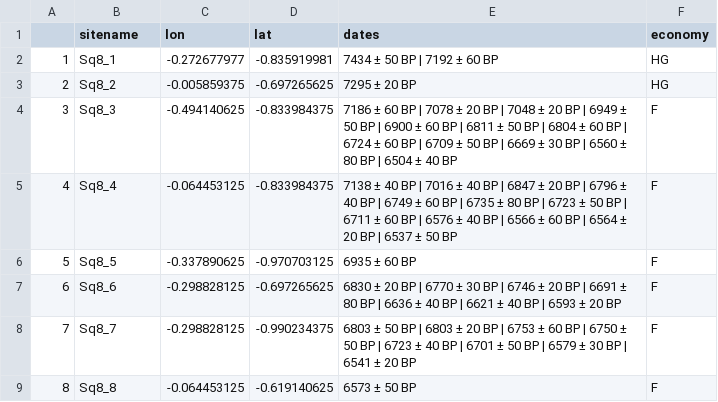
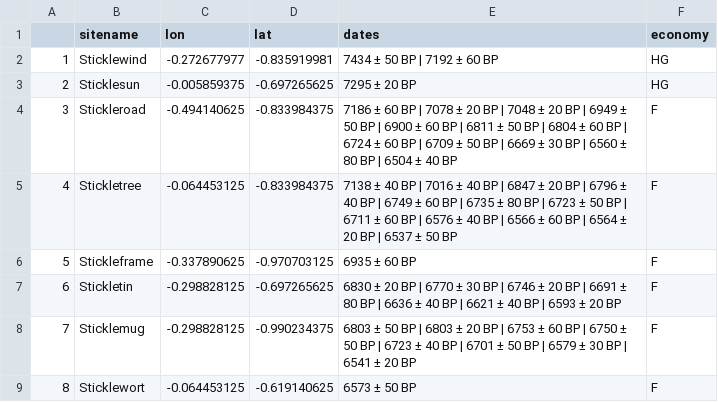
Before and after one commit to AlexesMes/Archeaoriddle_RabbitWorld, a CSV file: data/square_8.csv, drawn as a sheet.

```diff
--- a/data/square_8.csv
+++ b/data/square_8.csv
@@ -1,9 +1,9 @@
 ,sitename,lon,lat,dates,economy
-1,Sq8_1,-0.272677977,-0.835919981,7434 ± 50 BP | 7192 ± 60 BP,HG
-2,Sq8_2,-0.005859375,-0.697265625,7295 ± 20 BP,HG
-3,Sq8_3,-0.494140625,-0.833984375,7186 ± 60 BP | 7078 ± 20 BP | 7048 ± 20 BP | 6949 ± 50 BP | 6900 ± 60 BP | 6811 ± 50 BP | 6804 ± 60 BP | 6724 ± 60 BP | 6709 ± 50 BP | 6669 ± 30 BP | 6560 ± 80 BP | 6504 ± 40 BP,F
-4,Sq8_4,-0.064453125,-0.833984375,7138 ± 40 BP | 7016 ± 40 BP | 6847 ± 20 BP | 6796 ± 40 BP | 6749 ± 60 BP | 6735 ± 80 BP | 6723 ± 50 BP | 6711 ± 60 BP | 6576 ± 40 BP | 6566 ± 60 BP | 6564 ± 20 BP | 6537 ± 50 BP,F
-5,Sq8_5,-0.337890625,-0.970703125,6935 ± 60 BP,F
-6,Sq8_6,-0.298828125,-0.697265625,6830 ± 20 BP | 6770 ± 30 BP | 6746 ± 20 BP | 6691 ± 80 BP | 6636 ± 40 BP | 6621 ± 40 BP | 6593 ± 20 BP,F
-7,Sq8_7,-0.298828125,-0.990234375,6803 ± 50 BP | 6803 ± 20 BP | 6753 ± 60 BP | 6750 ± 50 BP | 6723 ± 40 BP | 6701 ± 50 BP | 6579 ± 30 BP | 6541 ± 20 BP,F
-8,Sq8_8,-0.064453125,-0.619140625,6573 ± 50 BP,F
+1,Sticklewind,-0.272677977,-0.835919981,7434 ± 50 BP | 7192 ± 60 BP,HG
+2,Sticklesun,-0.005859375,-0.697265625,7295 ± 20 BP,HG
+3,Stickleroad,-0.494140625,-0.833984375,7186 ± 60 BP | 7078 ± 20 BP | 7048 ± 20 BP | 6949 ± 50 BP | 6900 ± 60 BP | 6811 ± 50 BP | 6804 ± 60 BP | 6724 ± 60 BP | 6709 ± 50 BP | 6669 ± 30 BP | 6560 ± 80 BP | 6504 ± 40 BP,F
+4,Stickletree,-0.064453125,-0.833984375,7138 ± 40 BP | 7016 ± 40 BP | 6847 ± 20 BP | 6796 ± 40 BP | 6749 ± 60 BP | 6735 ± 80 BP | 6723 ± 50 BP | 6711 ± 60 BP | 6576 ± 40 BP | 6566 ± 60 BP | 6564 ± 20 BP | 6537 ± 50 BP,F
+5,Stickleframe,-0.337890625,-0.970703125,6935 ± 60 BP,F
+6,Stickletin,-0.298828125,-0.697265625,6830 ± 20 BP | 6770 ± 30 BP | 6746 ± 20 BP | 6691 ± 80 BP | 6636 ± 40 BP | 6621 ± 40 BP | 6593 ± 20 BP,F
+7,Sticklemug,-0.298828125,-0.990234375,6803 ± 50 BP | 6803 ± 20 BP | 6753 ± 60 BP | 6750 ± 50 BP | 6723 ± 40 BP | 6701 ± 50 BP | 6579 ± 30 BP | 6541 ± 20 BP,F
+8,Sticklewort,-0.064453125,-0.619140625,6573 ± 50 BP,F
```
Also changed, not shown: data/square_12.csv, data/square_48.csv, 4 other files.
